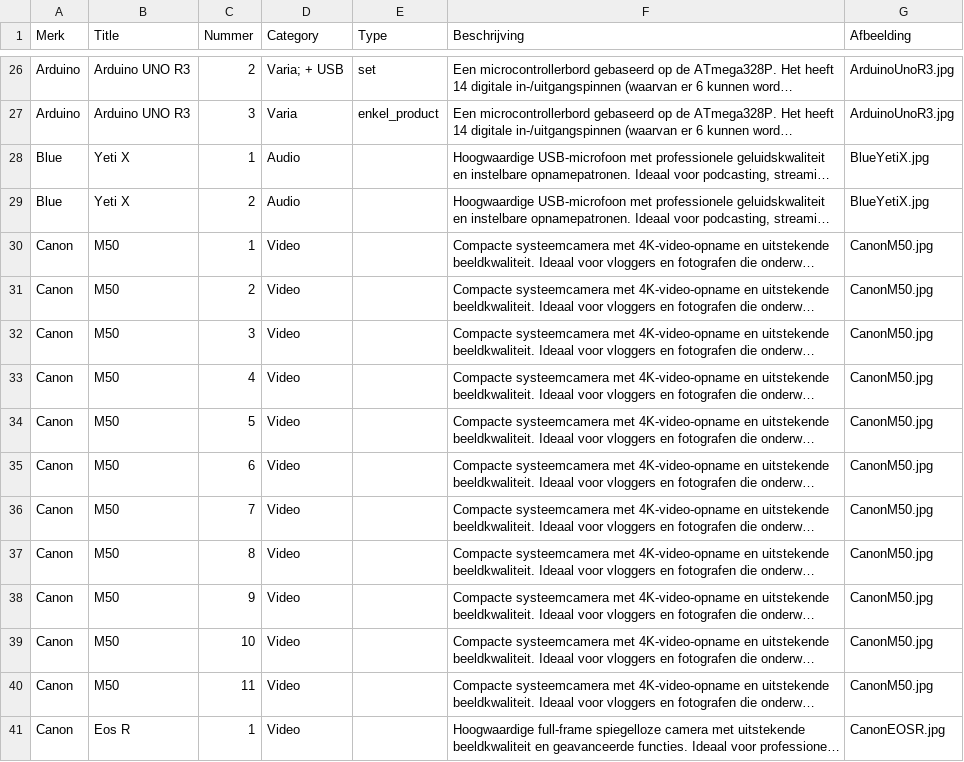
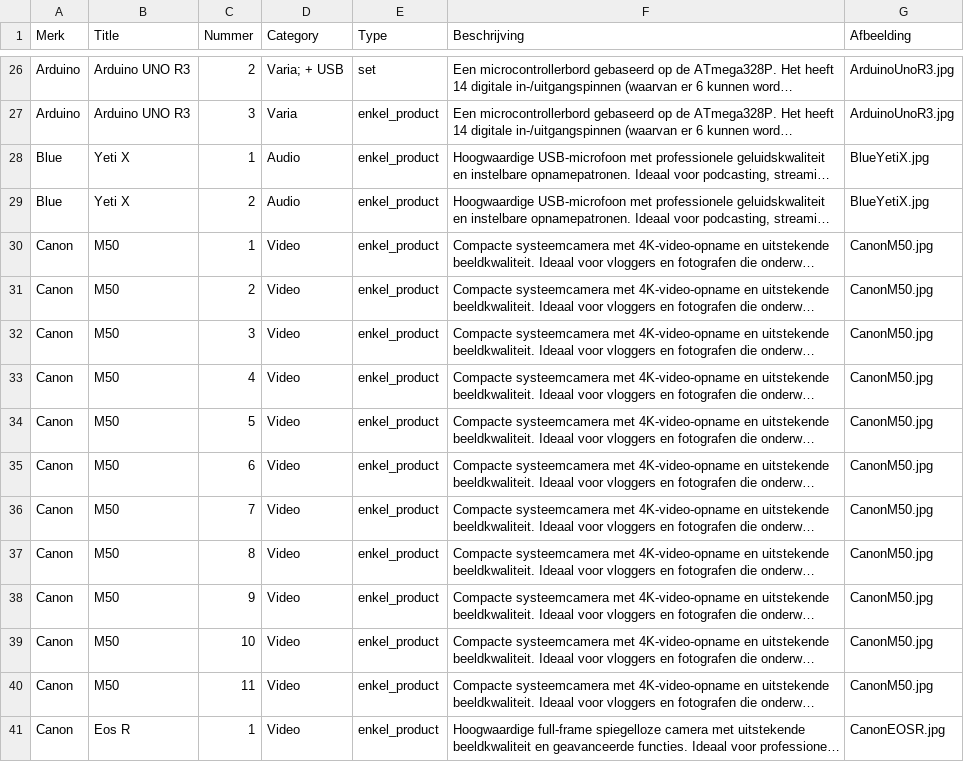
Before and after one commit to Programmingproject-Groep1/ProgrammingProject_Groep1, a CSV file: Uitleendienst-inventaris.csv, drawn as a sheet; only a part is shown, gaps mark what is left out; long unchanged cells end in …; the diff covers the shown part only; the diff names each change by its address in the sheet, - before the commit and + after, or states it on an @@ line.

Commit message:
Type van producten veranderd in de csv file

```diff
--- a/Uitleendienst-inventaris.csv
+++ b/Uitleendienst-inventaris.csv
-E28:E41 (Type): (empty)
+E28:E41 (Type): enkel_product
```
Also changed, not shown: 112 edited cells elsewhere in this file, inventaris.csv.
